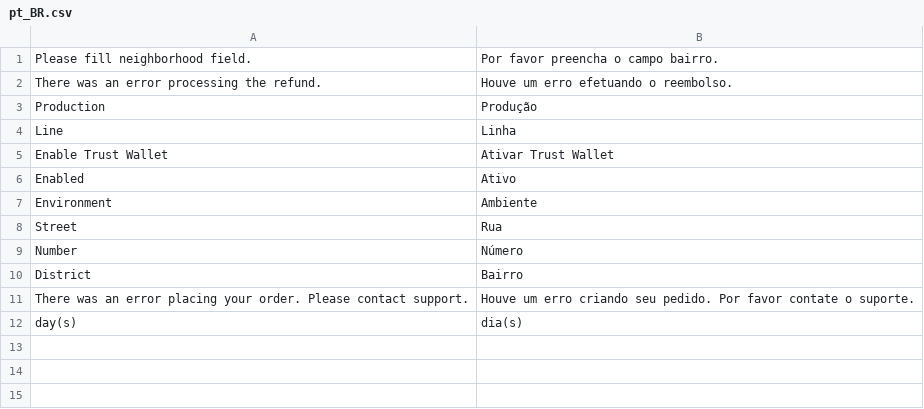
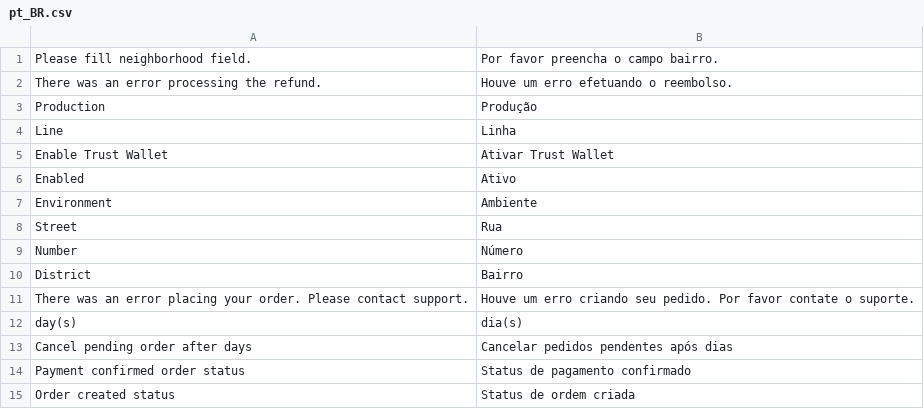
Before and after one commit to gumnet/magento-2-ame-digital-integration, a CSV file: i18n/pt_BR.csv, drawn as a sheet.

Commit message:
Order status, API, block, cron

```diff
--- a/i18n/pt_BR.csv
+++ b/i18n/pt_BR.csv
@@ -12 +12,4 @@
 "day(s)","dia(s)"
+"Cancel pending order after days","Cancelar pedidos pendentes após dias"
+"Payment confirmed order status","Status de pagamento confirmado"
+"Order created status","Status de ordem criada"
```
Also changed, not shown: 17 other files.
